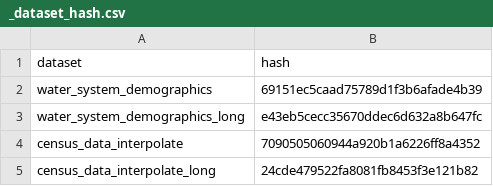
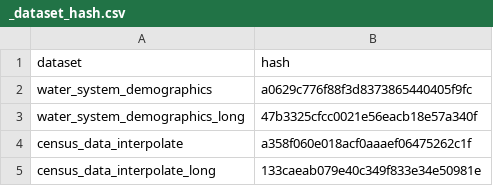
Before and after one commit to daltare/example-census-race-ethnicity-calculation, a CSV file: 03_data_results/_dataset_hash.csv, drawn as a sheet.

```diff
--- a/03_data_results/_dataset_hash.csv
+++ b/03_data_results/_dataset_hash.csv
@@ -1,5 +1,5 @@
 dataset,hash
-water_system_demographics,69151ec5caad75789d1f3b6afade4b39
-water_system_demographics_long,e43eb5cecc35670ddec6d632a8b647fc
-census_data_interpolate,7090505060944a920b1a6226ff8a4352
-census_data_interpolate_long,24cde479522fa8081fb8453f3e121b82
+water_system_demographics,a0629c776f88f3d8373865440405f9fc
+water_system_demographics_long,47b3325cfcc0021e56eacb18e57a340f
+census_data_interpolate,a358f060e018acf0aaaef06475262c1f
+census_data_interpolate_long,133caeab079e40c349f833e34e50981e
```
Also changed, not shown: 03_data_results/water_system_demographics_sac.csv, 10 other files.
